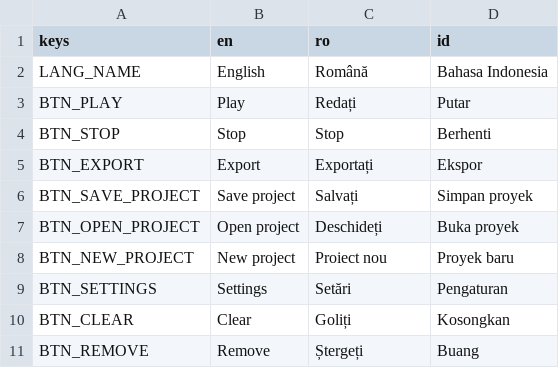
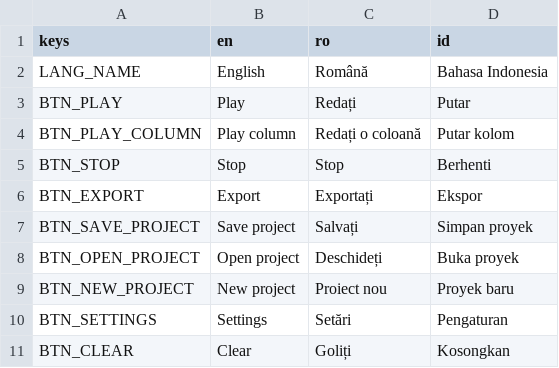
Before and after one commit to pattlebass/Music-DJ, a CSV file: languages/text.csv, drawn as a sheet; only a part is shown; the shorter side is filled out with more unchanged rows; the diff names each change by its address in the sheet, - before the commit and + after, or states it on an @@ line.

Commit message:
ColumnDialog: Add "Play Column" button

```diff
--- a/languages/text.csv
+++ b/languages/text.csv
+row 4: BTN_PLAY_COLUMN | Play column | Redați o coloană | Putar kolom
```
Also changed, not shown: 3 other files.
